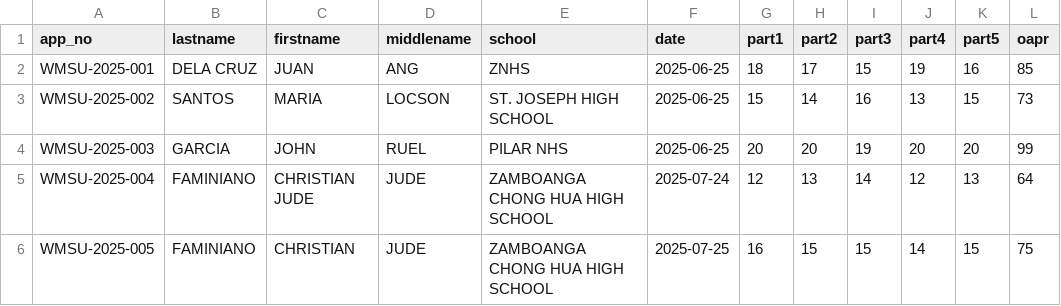
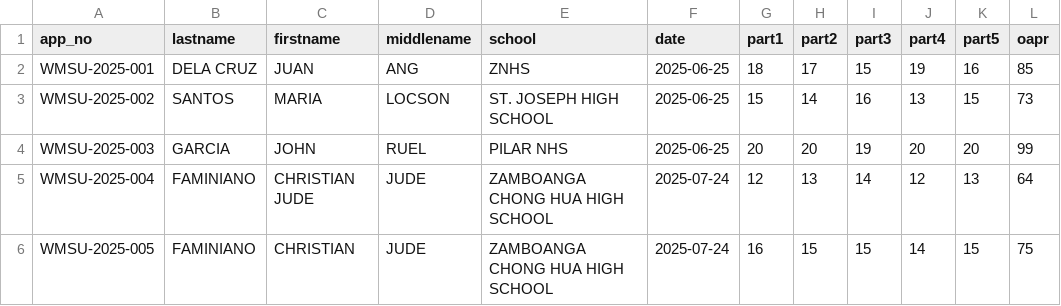
Before and after one commit to vinnnnnyyy/tec-system, a CSV file: sample_exam_scores.csv, drawn as a sheet.

```diff
--- a/sample_exam_scores.csv
+++ b/sample_exam_scores.csv
@@ -5,2 +5,2 @@ WMSU-2025-003,GARCIA,JOHN,RUEL,PILAR NHS,2025-06-25,20,20,19,20,20,99
 WMSU-2025-004,FAMINIANO,CHRISTIAN JUDE,JUDE,ZAMBOANGA CHONG HUA HIGH SCHOOL,2025-07-24,12,13,14,12,13,64
-WMSU-2025-005,FAMINIANO,CHRISTIAN,JUDE,ZAMBOANGA CHONG HUA HIGH SCHOOL,2025-07-25,16,15,15,14,15,75
+WMSU-2025-005,FAMINIANO,CHRISTIAN,JUDE,ZAMBOANGA CHONG HUA HIGH SCHOOL,2025-07-24,16,15,15,14,15,75
```
Also changed, not shown: 6 other files.
